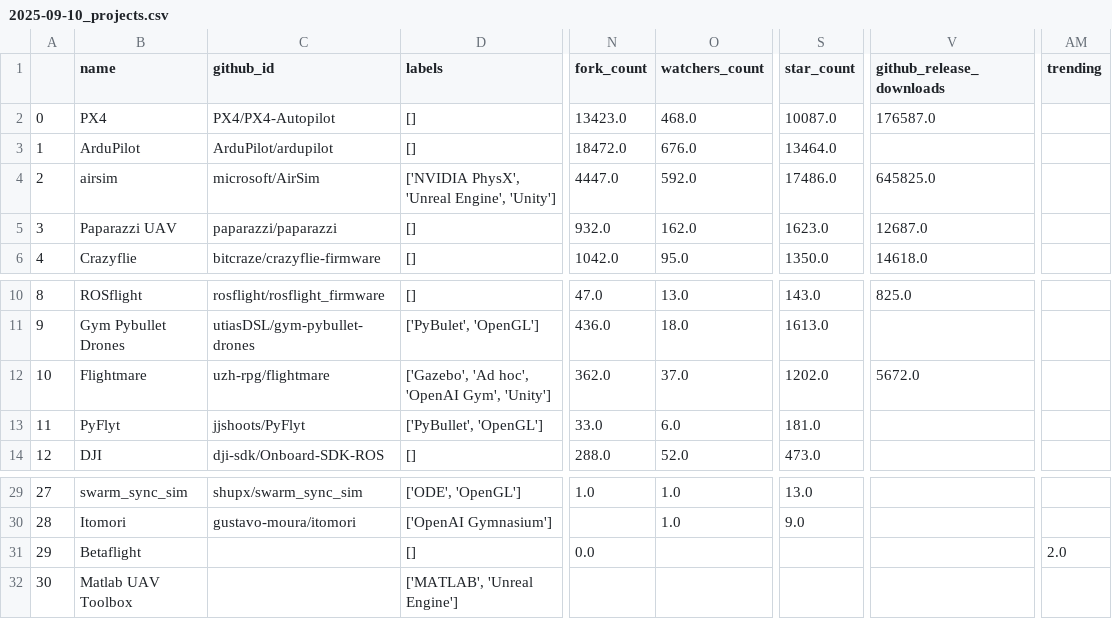
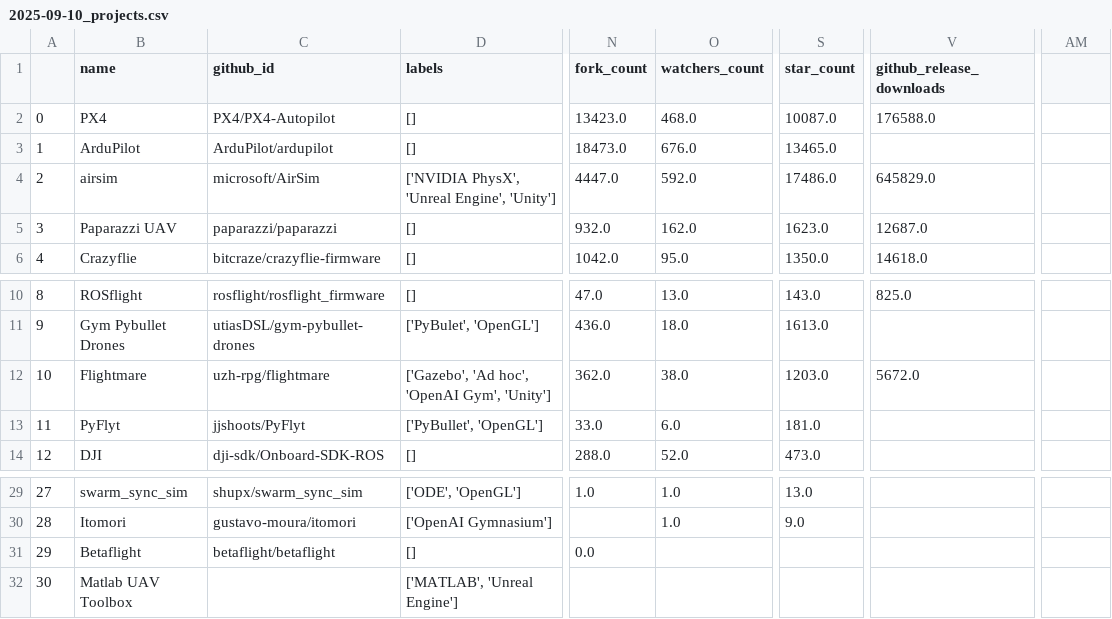
Before and after one commit to C-PANATORN/best-of-aerial-robotics, a CSV file: history/2025-09-10_projects.csv, drawn as a sheet; only a part is shown, gaps mark what is left out; the diff names each change by its address in the sheet, - before the commit and + after, or states it on an @@ line.

```diff
--- a/history/2025-09-10_projects.csv
+++ b/history/2025-09-10_projects.csv
-AM1: trending
+AM1: (empty)
-V2 (github_release_downloads): 176587.0
+V2 (github_release_downloads): 176588.0
-N3 (fork_count): 18472.0
+N3 (fork_count): 18473.0
-S3 (star_count): 13464.0
+S3 (star_count): 13465.0
-V4 (github_release_downloads): 645825.0
+V4 (github_release_downloads): 645829.0
-O12 (watchers_count): 37.0
+O12 (watchers_count): 38.0
-S12 (star_count): 1202.0
+S12 (star_count): 1203.0
-C31 (github_id): (empty)
+C31 (github_id): betaflight/betaflight
-AM31: 2.0
+AM31: (empty)
```
Also changed, not shown: 3 other files.
